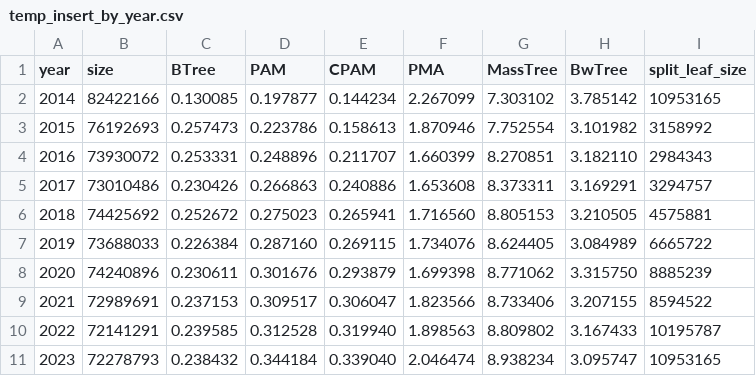
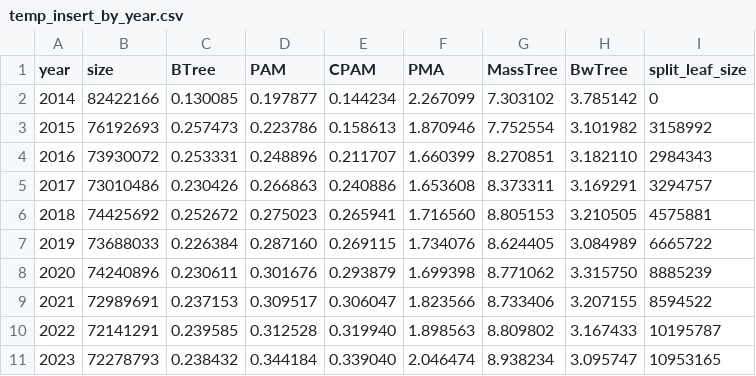
Before and after one commit to ucrparlay/pab-tree, a CSV file: scripts/data/temp/temp_insert_by_year.csv, drawn as a sheet.

```diff
--- a/scripts/data/temp/temp_insert_by_year.csv
+++ b/scripts/data/temp/temp_insert_by_year.csv
@@ -1,3 +1,3 @@
 year,size,BTree,PAM,CPAM,PMA,MassTree,BwTree,split_leaf_size
-2014,82422166,0.130085,0.197877,0.144234,2.267099,7.303102,3.785142,10953165
+2014,82422166,0.130085,0.197877,0.144234,2.267099,7.303102,3.785142,0
 2015,76192693,0.257473,0.223786,0.158613,1.870946,7.752554,3.101982,3158992
```
Also changed, not shown: scripts/data/osm/osm_insert_by_year.csv, scripts/data/summary/summary_filtered.csv, 12 other files.
